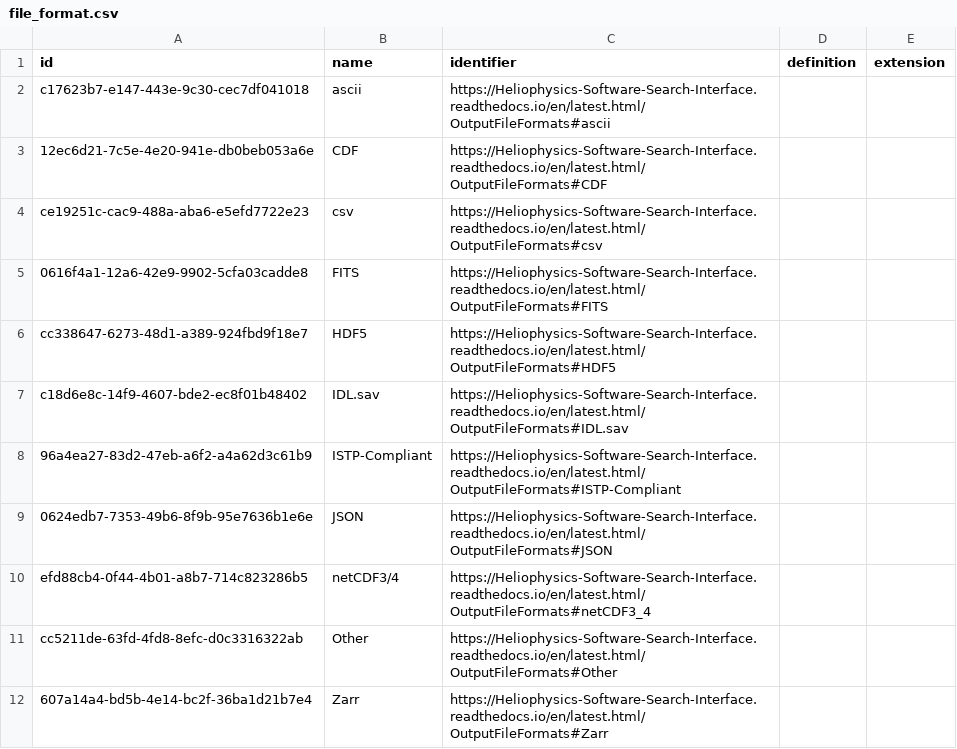
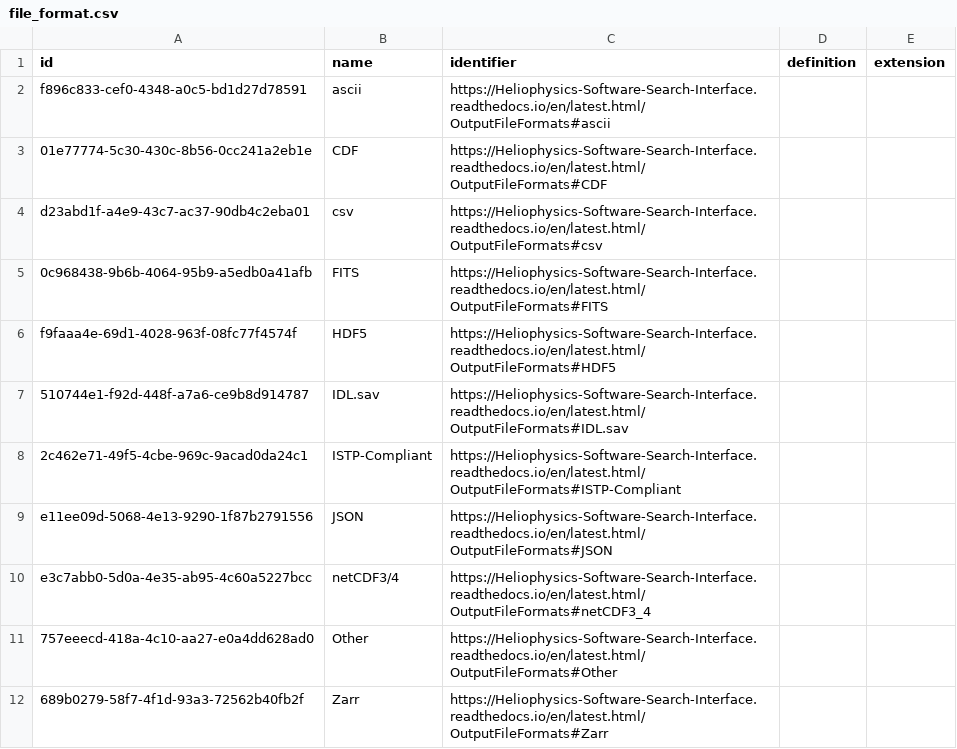
Before and after one commit to Heliophysics-Software-Search-Interface/hssi-website, a CSV file: django/website/config/db/file_format.csv, drawn as a sheet.

```diff
--- a/django/website/config/db/file_format.csv
+++ b/django/website/config/db/file_format.csv
@@ -1,12 +1,12 @@
 id,name,identifier,definition,extension
-c17623b7-e147-443e-9c30-cec7df041018,ascii,https://Heliophysics-Software-Search-Interface.readthedocs.io/en/latest.html/OutputFileFormats#ascii,,
-12ec6d21-7c5e-4e20-941e-db0beb053a6e,CDF,https://Heliophysics-Software-Search-Interface.readthedocs.io/en/latest.html/OutputFileFormats#CDF,,
-ce19251c-cac9-488a-aba6-e5efd7722e23,csv,https://Heliophysics-Software-Search-Interface.readthedocs.io/en/latest.html/OutputFileFormats#csv,,
-0616f4a1-12a6-42e9-9902-5cfa03cadde8,FITS,https://Heliophysics-Software-Search-Interface.readthedocs.io/en/latest.html/OutputFileFormats#FITS,,
-cc338647-6273-48d1-a389-924fbd9f18e7,HDF5,https://Heliophysics-Software-Search-Interface.readthedocs.io/en/latest.html/OutputFileFormats#HDF5,,
-c18d6e8c-14f9-4607-bde2-ec8f01b48402,IDL.sav,https://Heliophysics-Software-Search-Interface.readthedocs.io/en/latest.html/OutputFileFormats#IDL.sav,,
-96a4ea27-83d2-47eb-a6f2-a4a62d3c61b9,ISTP-Compliant,https://Heliophysics-Software-Search-Interface.readthedocs.io/en/latest.html/OutputFileFormats#ISTP-Compliant,,
-0624edb7-7353-49b6-8f9b-95e7636b1e6e,JSON,https://Heliophysics-Software-Search-Interface.readthedocs.io/en/latest.html/OutputFileFormats#JSON,,
-efd88cb4-0f44-4b01-a8b7-714c823286b5,netCDF3/4,https://Heliophysics-Software-Search-Interface.readthedocs.io/en/latest.html/OutputFileFormats#netCDF3_4,,
-cc5211de-63fd-4fd8-8efc-d0c3316322ab,Other,https://Heliophysics-Software-Search-Interface.readthedocs.io/en/latest.html/OutputFileFormats#Other,,
-607a14a4-bd5b-4e14-bc2f-36ba1d21b7e4,Zarr,https://Heliophysics-Software-Search-Interface.readthedocs.io/en/latest.html/OutputFileFormats#Zarr,,
+f896c833-cef0-4348-a0c5-bd1d27d78591,ascii,https://Heliophysics-Software-Search-Interface.readthedocs.io/en/latest.html/OutputFileFormats#ascii,,
+01e77774-5c30-430c-8b56-0cc241a2eb1e,CDF,https://Heliophysics-Software-Search-Interface.readthedocs.io/en/latest.html/OutputFileFormats#CDF,,
+d23abd1f-a4e9-43c7-ac37-90db4c2eba01,csv,https://Heliophysics-Software-Search-Interface.readthedocs.io/en/latest.html/OutputFileFormats#csv,,
+0c968438-9b6b-4064-95b9-a5edb0a41afb,FITS,https://Heliophysics-Software-Search-Interface.readthedocs.io/en/latest.html/OutputFileFormats#FITS,,
+f9faaa4e-69d1-4028-963f-08fc77f4574f,HDF5,https://Heliophysics-Software-Search-Interface.readthedocs.io/en/latest.html/OutputFileFormats#HDF5,,
+510744e1-f92d-448f-a7a6-ce9b8d914787,IDL.sav,https://Heliophysics-Software-Search-Interface.readthedocs.io/en/latest.html/OutputFileFormats#IDL.sav,,
+2c462e71-49f5-4cbe-969c-9acad0da24c1,ISTP-Compliant,https://Heliophysics-Software-Search-Interface.readthedocs.io/en/latest.html/OutputFileFormats#ISTP-Compliant,,
+e11ee09d-5068-4e13-9290-1f87b2791556,JSON,https://Heliophysics-Software-Search-Interface.readthedocs.io/en/latest.html/OutputFileFormats#JSON,,
+e3c7abb0-5d0a-4e35-ab95-4c60a5227bcc,netCDF3/4,https://Heliophysics-Software-Search-Interface.readthedocs.io/en/latest.html/OutputFileFormats#netCDF3_4,,
+757eeecd-418a-4c10-aa27-e0a4dd628ad0,Other,https://Heliophysics-Software-Search-Interface.readthedocs.io/en/latest.html/OutputFileFormats#Other,,
+689b0279-58f7-4f1d-93a3-72562b40fb2f,Zarr,https://Heliophysics-Software-Search-Interface.readthedocs.io/en/latest.html/OutputFileFormats#Zarr,,
```
Also changed, not shown: django/website/config/db/cpu_architecture.csv, django/website/config/db/data_input.csv, 23 other files.
